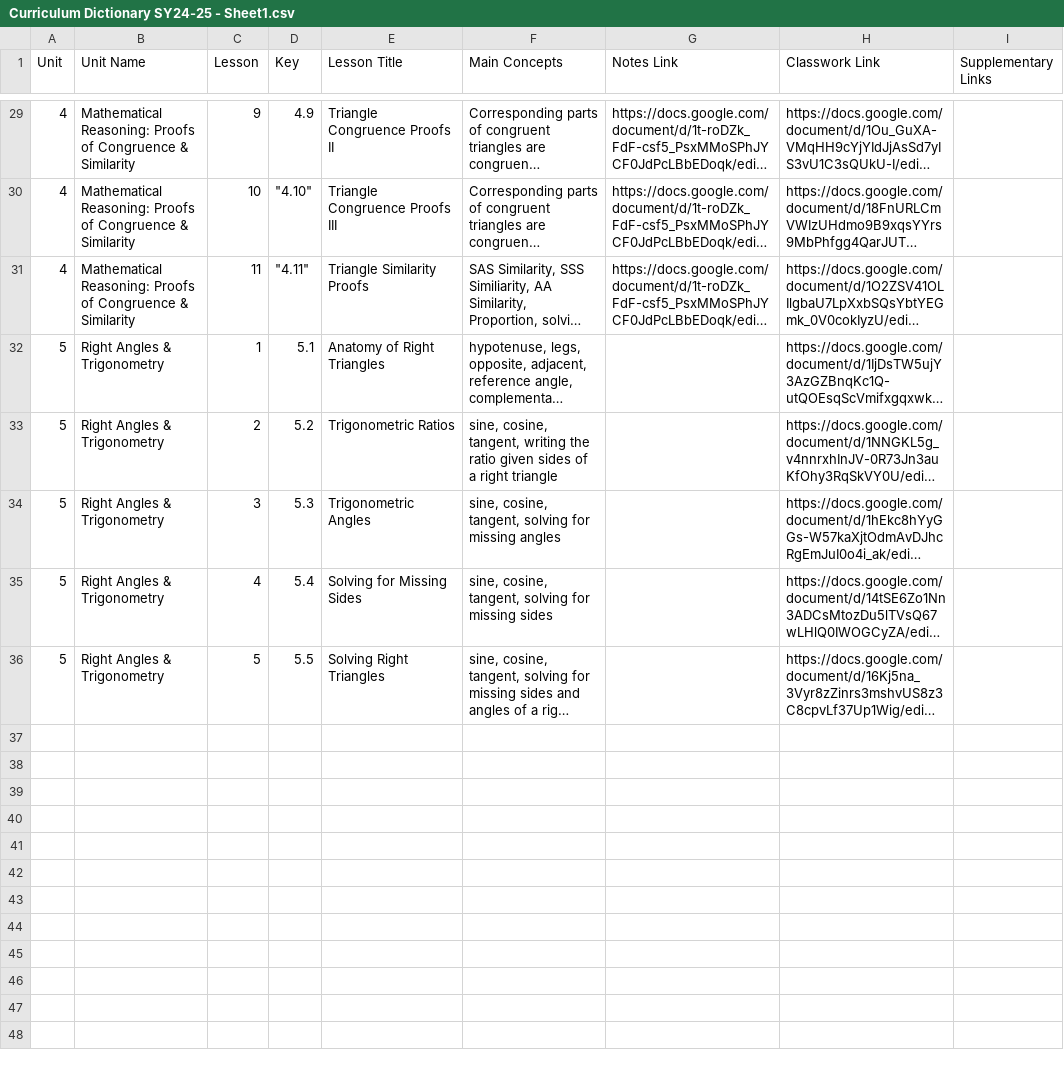
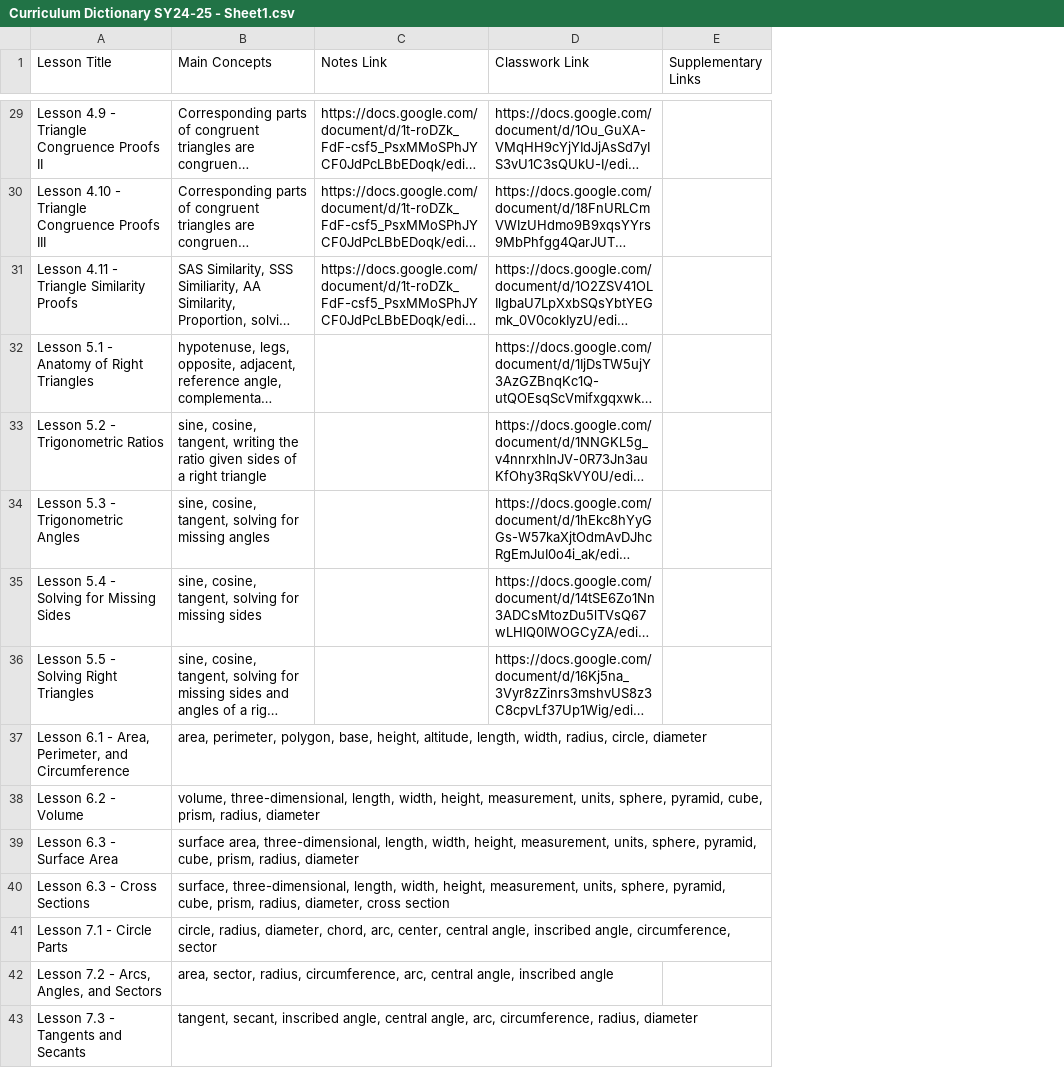
Before and after one commit to adamgilbert516/geometry-ai-tutor, a CSV file: backend/Curriculum Dictionary SY24-25 - Sheet1.csv, drawn as a sheet; only a part is shown, gaps mark what is left out; long unchanged cells end in …; removed rows and columns are numbered as before the commit, all else as after; the diff covers the shown part only; the diff names each change by its address in the sheet, - before the commit and + after, or states it on an @@ line.

```diff
--- a/backend/Curriculum Dictionary SY24-25 - Sheet1.csv
+++ b/backend/Curriculum Dictionary SY24-25 - Sheet1.csv
-column A (Unit), rows 29-36: 4 | 4 | 4 | 5 | 5 | 5 | 5 | 5
-column B (Unit Name), rows 29-36: Mathematical Reasoning: Proofs of Congruence & Similarity | Mathematical Reasoning: Proofs of Congruence & Similarity | Mathematical Reasoning: Proofs of Congruence & Similarity | Right Angles & Trigonometry | Right Angles & Trigonometry | Right Angles & Trigonometry | Right Angles & Trigonometry | Right Angles & Trigonometry
-column C (Lesson), rows 29-36: 9 | 10 | 11 | 1 | 2 | 3 | 4 | 5
-column D (Key), rows 29-36: 4.9 | "4.10" | "4.11" | 5.1 | 5.2 | 5.3 | 5.4 | 5.5
-A29 (Lesson Title): Triangle Congruence Proofs II
+A29 (Lesson Title): Lesson 4.9 - Triangle Congruence Proofs II
-A30 (Lesson Title): Triangle Congruence Proofs III
+A30 (Lesson Title): Lesson 4.10 - Triangle Congruence Proofs III
-A31 (Lesson Title): Triangle Similarity Proofs
+A31 (Lesson Title): Lesson 4.11 - Triangle Similarity Proofs
-A32 (Lesson Title): Anatomy of Right Triangles
+A32 (Lesson Title): Lesson 5.1 - Anatomy of Right Triangles
-A33 (Lesson Title): Trigonometric Ratios
+A33 (Lesson Title): Lesson 5.2 - Trigonometric Ratios
-A34 (Lesson Title): Trigonometric Angles
+A34 (Lesson Title): Lesson 5.3 - Trigonometric Angles
-A35 (Lesson Title): Solving for Missing Sides
+A35 (Lesson Title): Lesson 5.4 - Solving for Missing Sides
-A36 (Lesson Title): Solving Right Triangles
+A36 (Lesson Title): Lesson 5.5 - Solving Right Triangles
+row 37: Lesson 6.1 - Area, Perimeter, and Circumference | area, perimeter, polygon, base, height, altitude, length, width, radius, circle, diameter
+row 38: Lesson 6.2 - Volume | volume, three-dimensional, length, width, height, measurement, units, sphere, pyramid, cube, prism, radius, diameter
+row 39: Lesson 6.3 - Surface Area | surface area, three-dimensional, length, width, height, measurement, units, sphere, pyramid, cube, prism, radius, diameter
+row 40: Lesson 6.3 - Cross Sections | surface, three-dimensional, length, width, height, measurement, units, sphere, pyramid, cube, prism, radius, diameter, cross section
+row 41: Lesson 7.1 - Circle Parts | circle, radius, diameter, chord, arc, center, central angle, inscribed angle, circumference, sector
+row 42: Lesson 7.2 - Arcs, Angles, and Sectors | area, sector, radius, circumference, arc, central angle, inscribed angle
+row 43: Lesson 7.3 - Tangents and Secants | tangent, secant, inscribed angle, central angle, arc, circumference, radius, diameter
```
Also changed, not shown: 27 edited cells elsewhere in this file, 3 other files.
